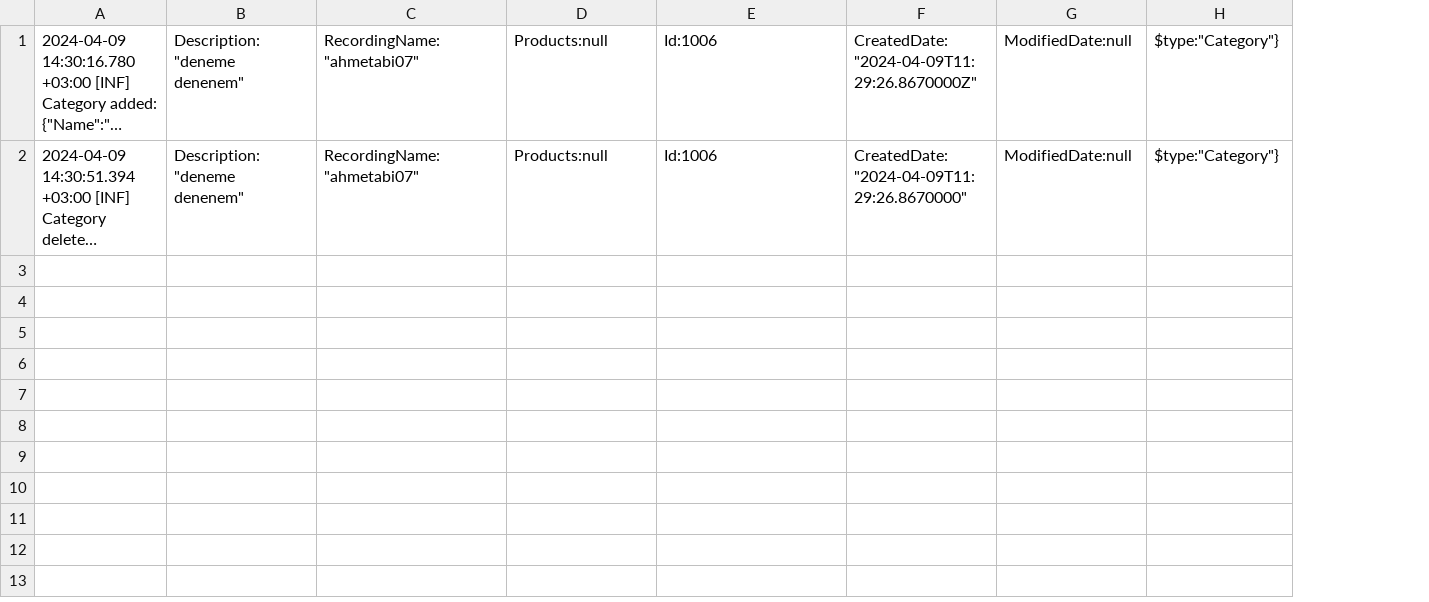
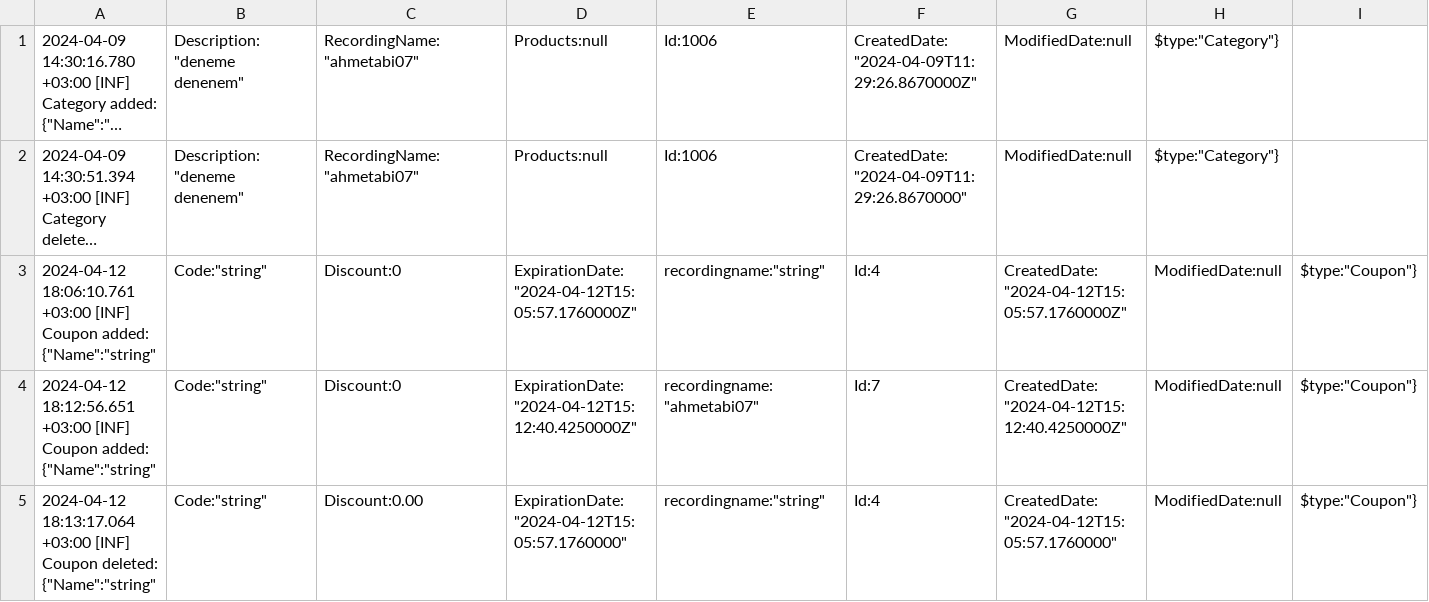
Before and after one commit to BurakSekmenn/BurakSekmen-internet-programciligi-full-proje, a CSV file: BurakSekmen.API/log-{Date}.csv, drawn as a sheet; long unchanged cells end in …; the diff names each change by its address in the sheet, - before the commit and + after, or states it on an @@ line.

```diff
--- a/BurakSekmen.API/log-{Date}.csv
+++ b/BurakSekmen.API/log-{Date}.csv
+column I, empty
+row 3: 2024-04-12 18:06:10.761 +03:00 [INF] Coupon added: {"Name":"string" | Code:"string" | Discount:0 | ExpirationDate:"2024-04-12T15:05:57.1760000Z" | recordingname:"string" | Id:4 | CreatedDate:"2024-04-12T15:05:57.1760000Z" | ModifiedDate:null | $type:"Coupon"}
+row 4: 2024-04-12 18:12:56.651 +03:00 [INF] Coupon added: {"Name":"string" | Code:"string" | Discount:0 | ExpirationDate:"2024-04-12T15:12:40.4250000Z" | recordingname:"ahmetabi07" | Id:7 | CreatedDate:"2024-04-12T15:12:40.4250000Z" | ModifiedDate:null | $type:"Coupon"}
+row 5: 2024-04-12 18:13:17.064 +03:00 [INF] Coupon deleted: {"Name":"string" | Code:"string" | Discount:0.00 | ExpirationDate:"2024-04-12T15:05:57.1760000" | recordingname:"string" | Id:4 | CreatedDate:"2024-04-12T15:05:57.1760000" | ModifiedDate:null | $type:"Coupon"}
```
Also changed, not shown: 19 other files.
